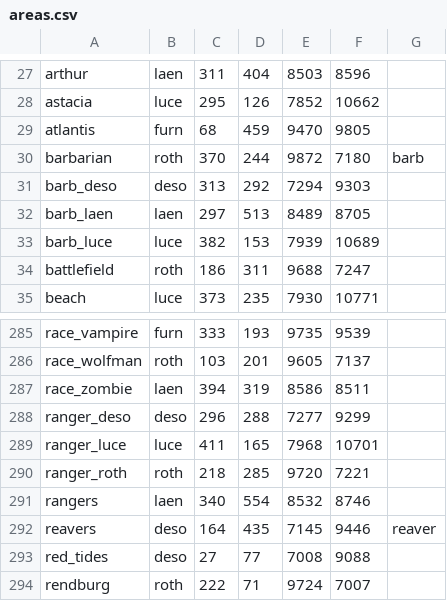
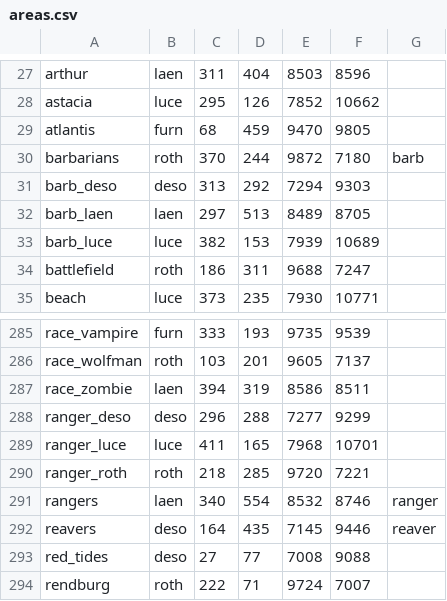
Before and after one commit to sbaker48/marvtf, a CSV file: areas.csv, drawn as a sheet; only a part is shown, gaps mark what is left out.

```diff
--- a/areas.csv
+++ b/areas.csv
@@ -29,3 +29,3 @@ astacia,luce,295,126,7852,10662,
 atlantis,furn,68,459,9470,9805,
-barbarian,roth,370,244,9872,7180,barb
+barbarians,roth,370,244,9872,7180,barb
 barb_deso,deso,313,292,7294,9303,
@@ -290,3 +290,3 @@ ranger_luce,luce,411,165,7968,10701,
 ranger_roth,roth,218,285,9720,7221,
-rangers,laen,340,554,8532,8746,
+rangers,laen,340,554,8532,8746,ranger
 reavers,deso,164,435,7145,9446,reaver
```
Also changed, not shown: 1 other file.
